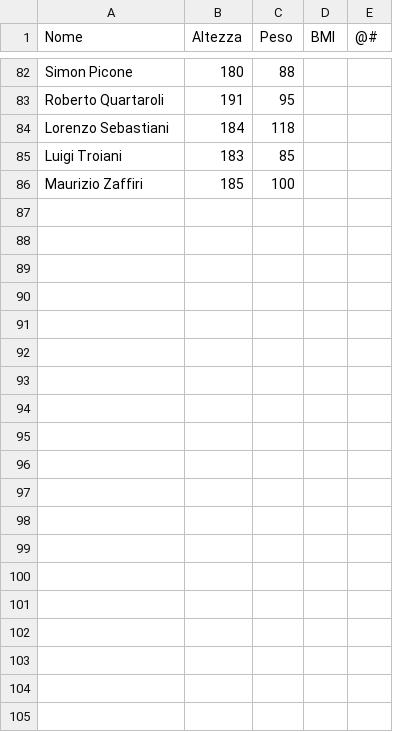
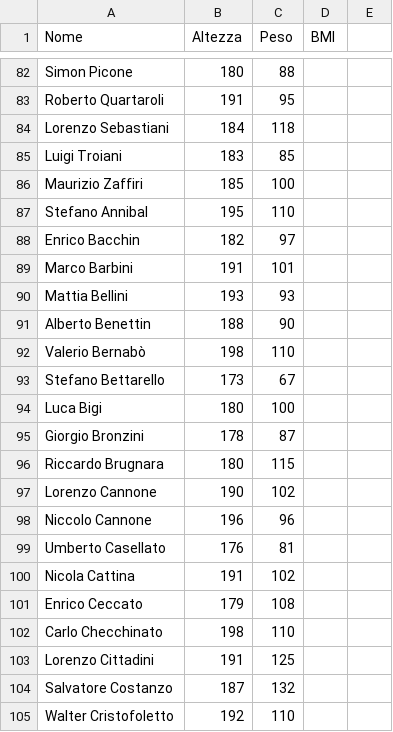
Before and after one commit to SpitefulCookie/GiocatoriRugby, a CSV file: giocatoriRugby.csv, drawn as a sheet; only a part is shown, gaps mark what is left out; the diff covers the shown part only.

Commit message:
Update giocatoriRugby.csv

```diff
--- a/giocatoriRugby.csv
+++ b/giocatoriRugby.csv
@@ -1 +1 @@
-Nome,Altezza,Peso,BMI,@#
+Nome,Altezza,Peso,BMI,
@@ -86 +86,20 @@ Luigi Troiani,183,85,
 Maurizio Zaffiri,185,100,
+Stefano Annibal,195,110,
+Enrico Bacchin,182,97,
+Marco Barbini,191,101,
+Mattia Bellini,193,93,
+Alberto Benettin,188,90,
+Valerio Bernabò,198,110,
+Stefano Bettarello,173,67,
+Luca Bigi,180,100,
+Giorgio Bronzini,178,87,
+Riccardo Brugnara,180,115,
+Lorenzo Cannone,190,102,
+Niccolo Cannone,196,96,
+Umberto Casellato,176,81,
+Nicola Cattina,191,102,
+Enrico Ceccato,179,108,
+Carlo Checchinato,198,110,
+Lorenzo Cittadini,191,125,
+Salvatore Costanzo,187,132,
+Walter Cristofoletto,192,110,
```
Also changed, not shown: 20 added rows elsewhere in this file.
